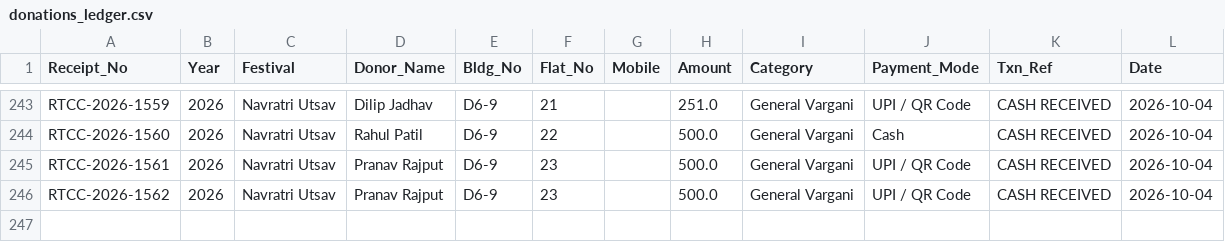
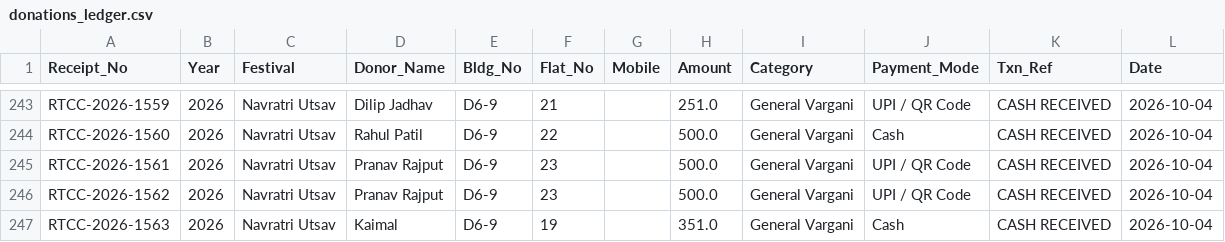
Before and after one commit to surendalvi/rtcc-festival-app, a CSV file: donations_ledger.csv, drawn as a sheet; only a part is shown, gaps mark what is left out.

Commit message:
Auto-backup donations_ledger.csv

```diff
--- a/donations_ledger.csv
+++ b/donations_ledger.csv
@@ -246 +246,2 @@ RTCC-2026-1561,2026,Navratri Utsav,Pranav Rajput,D6-9,23,,500.0,General Vargani,
 RTCC-2026-1562,2026,Navratri Utsav,Pranav Rajput,D6-9,23,,500.0,General Vargani,UPI / QR Code,CASH RECEIVED,2026-10-04
+RTCC-2026-1563,2026,Navratri Utsav,Kaimal,D6-9,19,,351.0,General Vargani,Cash,CASH RECEIVED,2026-10-04
```
